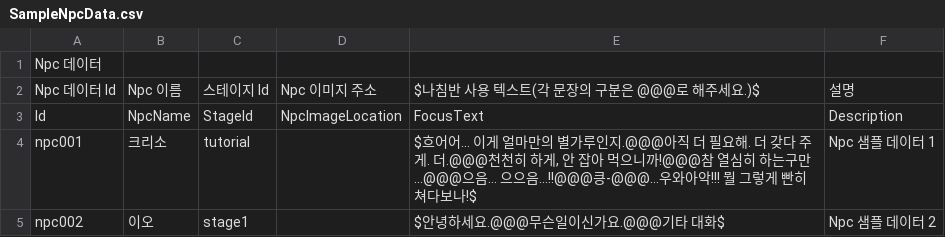
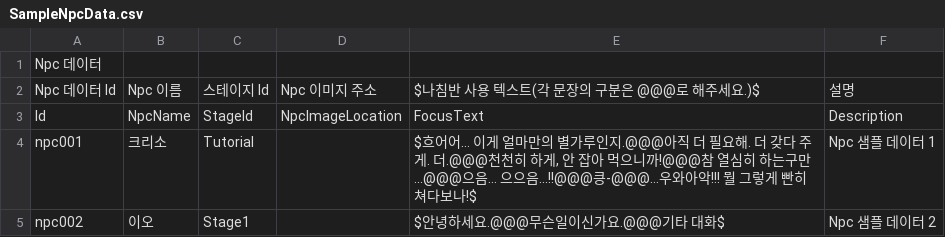
Before and after one commit to CGRJ2/UniMo-GardenOfStars, a CSV file: Assets/000WorkSpaces/CYE/Data/SampleNpcData.csv, drawn as a sheet.

```diff
--- a/Assets/000WorkSpaces/CYE/Data/SampleNpcData.csv
+++ b/Assets/000WorkSpaces/CYE/Data/SampleNpcData.csv
@@ -3,3 +3,3 @@ Npc 데이터 Id,Npc 이름,스테이지 Id,Npc 이미지 주소,$나침반 사
 Id,NpcName,StageId,NpcImageLocation,FocusText,Description
-npc001,크리소,tutorial,"","$흐어어… 이게 얼마만의 별가루인지.@@@아직 더 필요해. 더 갖다 주게. 더.@@@천천히 하게, 안 잡아 먹으니까!@@@참 열심히 하는구만…@@@으음… 으으음...!!@@@킁-@@@…우와아악!!! 뭘 그렇게 빤히 쳐다보나!$",Npc 샘플 데이터 1
-npc002,이오,stage1,"",$안녕하세요.@@@무슨일이신가요.@@@기타 대화$,Npc 샘플 데이터 2
+npc001,크리소,Tutorial,,"$흐어어… 이게 얼마만의 별가루인지.@@@아직 더 필요해. 더 갖다 주게. 더.@@@천천히 하게, 안 잡아 먹으니까!@@@참 열심히 하는구만…@@@으음… 으으음...!!@@@킁-@@@…우와아악!!! 뭘 그렇게 빤히 쳐다보나!$",Npc 샘플 데이터 1
+npc002,이오,Stage1,,$안녕하세요.@@@무슨일이신가요.@@@기타 대화$,Npc 샘플 데이터 2
```
Also changed, not shown: Assets/000WorkSpaces/CYE/Data/SampleQuestContentData.csv, Assets/000WorkSpaces/CYE/Data/SampleQuestData.csv, 17 other files.
